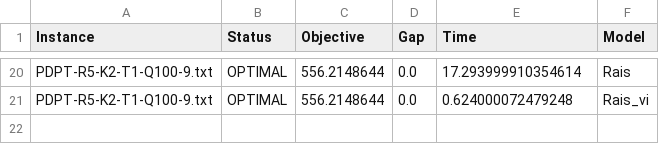
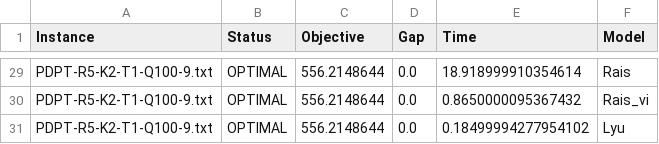
Before and after one commit to mauro-farina/pickup-and-delivery-problem, a CSV file: results/PDPT-RAIS-WITH-VI.csv, drawn as a sheet; only a part is shown, gaps mark what is left out; addresses are those after the commit; the diff covers the shown part only; the diff names each change by its address in the sheet, - before the commit and + after, or states it on an @@ line.

```diff
--- a/results/PDPT-RAIS-WITH-VI.csv
+++ b/results/PDPT-RAIS-WITH-VI.csv
-E29 (Time): 17.293999910354614
+E29 (Time): 18.918999910354614
-E30 (Time): 0.624000072479248
+E30 (Time): 0.8650000095367432
+row 31: PDPT-R5-K2-T1-Q100-9.txt | OPTIMAL | 556.2148644 | 0.0 | 0.18499994277954102 | Lyu
```
Also changed, not shown: 9 added rows and 18 edited cells elsewhere in this file.
